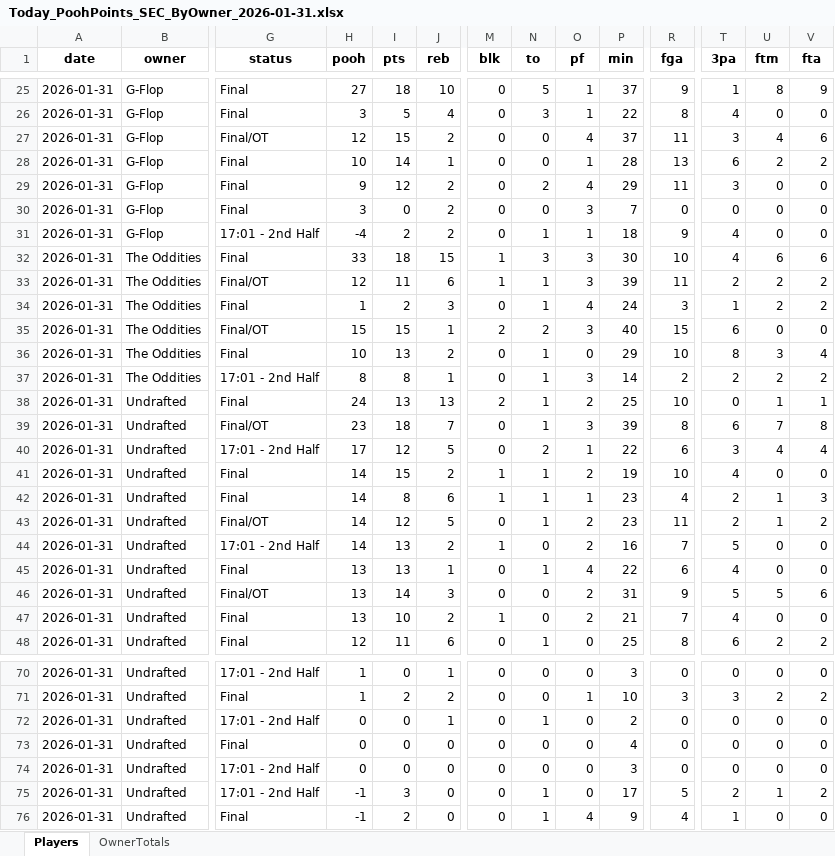
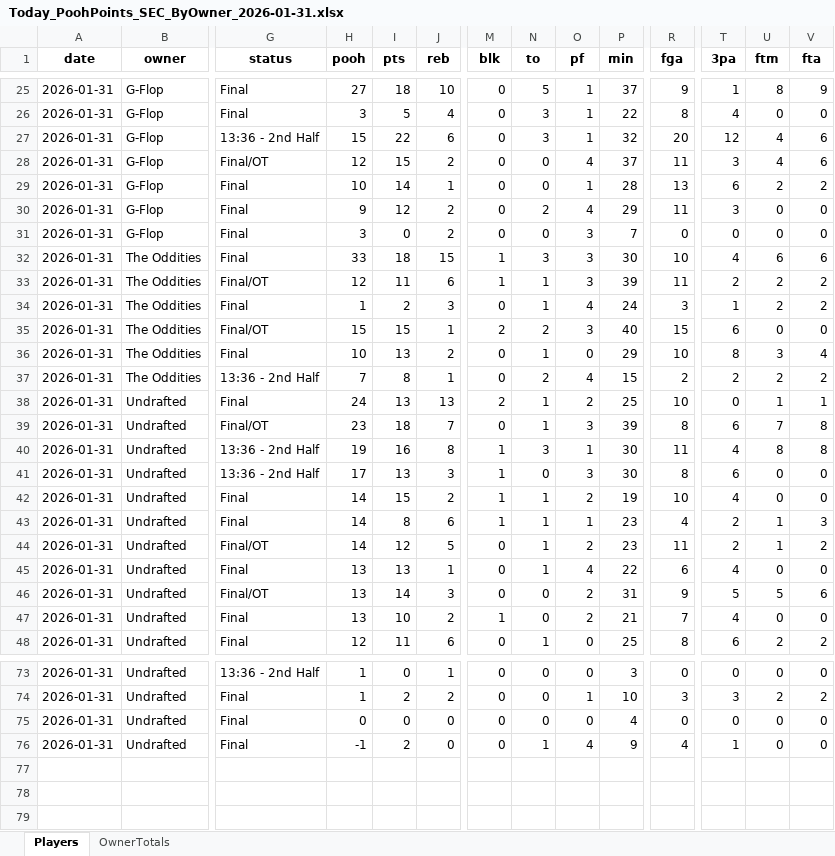
Before and after one commit to hal9000moncrief-dotcom/Pooh-League, an Excel workbook: docs/Today_PoohPoints_SEC_ByOwner_2026-01-31.xlsx, sheet Players, drawn as a sheet; only a part is shown, gaps mark what is left out; values as stored, in another font and other column widths than the file's, no borders; removed rows and columns are numbered as before the commit, all else as after; rows hold the shown columns only; the diff covers the shown part only; the diff names each change by its address in the sheet, - before the commit and + after, or states it on an @@ line.

Commit message:
Pooh Points: normal 20260131

```diff
--- a/docs/Today_PoohPoints_SEC_ByOwner_2026-01-31.xlsx (sheet Players)
+++ b/docs/Today_PoohPoints_SEC_ByOwner_2026-01-31.xlsx (sheet Players)
+row 27: 2026-01-31 | G-Flop | 13:36 - 2nd Half | 15 | 22 | 6 | 0 | 3 | 1 | 32 | 20 | 12 | 4 | 6
-row 31: 2026-01-31 | G-Flop | 17:01 - 2nd Half | -4 | 2 | 2 | 0 | 1 | 1 | 18 | 9 | 4 | 0 | 0
-G37 (status): 17:01 - 2nd Half
+G37 (status): 13:36 - 2nd Half
-H37 (pooh): 8
+H37 (pooh): 7
-N37 (to): 1
+N37 (to): 2
-O37 (pf): 3
+O37 (pf): 4
-P37 (min): 14
+P37 (min): 15
-G40 (status): 17:01 - 2nd Half
+G40 (status): 13:36 - 2nd Half
-H40 (pooh): 17
+H40 (pooh): 19
-I40 (pts): 12
+I40 (pts): 16
-J40 (reb): 5
+J40 (reb): 8
-M40 (blk): 0
+M40 (blk): 1
-N40 (to): 2
+N40 (to): 3
-P40 (min): 22
+P40 (min): 30
-R40 (fga): 6
+R40 (fga): 11
-T40 (3pa): 3
+T40 (3pa): 4
-U40 (ftm): 4
+U40 (ftm): 8
-V40 (fta): 4
+V40 (fta): 8
+row 41: 2026-01-31 | Undrafted | 13:36 - 2nd Half | 17 | 13 | 3 | 1 | 0 | 3 | 30 | 8 | 6 | 0 | 0
-row 44: 2026-01-31 | Undrafted | 17:01 - 2nd Half | 14 | 13 | 2 | 1 | 0 | 2 | 16 | 7 | 5 | 0 | 0
-G73 (status): 17:01 - 2nd Half
+G73 (status): 13:36 - 2nd Half
-row 72: 2026-01-31 | Undrafted | 17:01 - 2nd Half | 0 | 0 | 1 | 0 | 1 | 0 | 2 | 0 | 0 | 0 | 0
-row 74: 2026-01-31 | Undrafted | 17:01 - 2nd Half | 0 | 0 | 0 | 0 | 0 | 0 | 3 | 0 | 0 | 0 | 0
-row 75: 2026-01-31 | Undrafted | 17:01 - 2nd Half | -1 | 3 | 0 | 0 | 1 | 0 | 17 | 5 | 2 | 1 | 2
```
Also changed, not shown: 5 added rows, 2 removed rows and 84 edited cells elsewhere in this sheet, sheet OwnerTotals, 3 other files.
